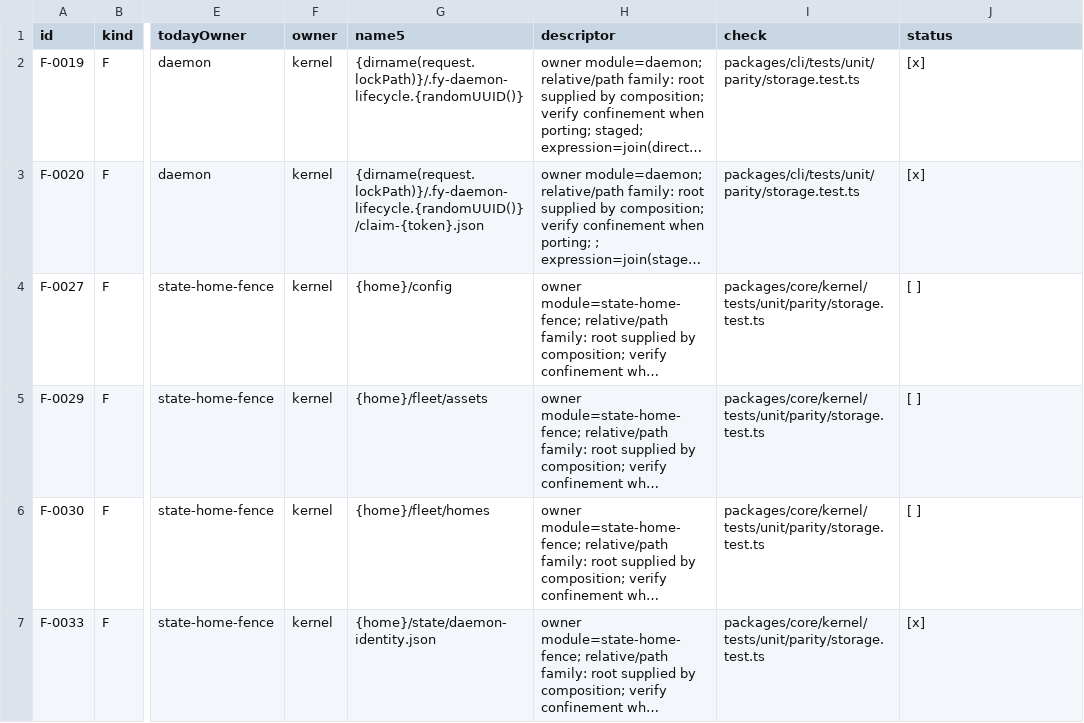
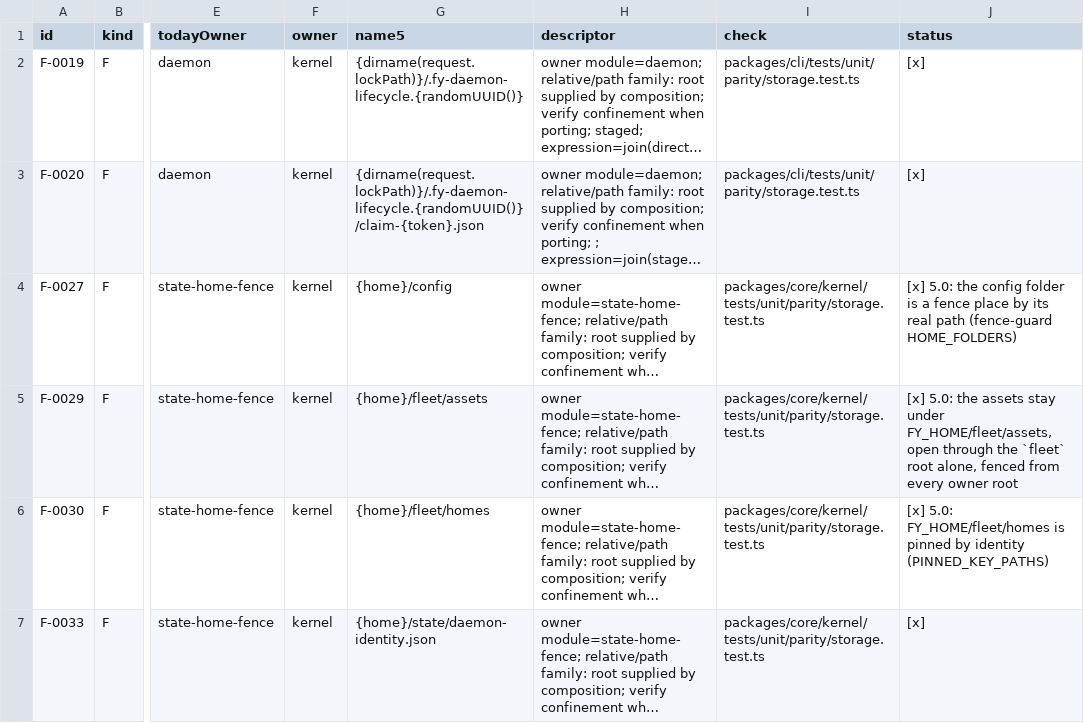
Before and after one commit to kirinnee/ferretry, a TSV file: docs/design/rebuild-parity.tsv, drawn as a sheet; only a part is shown, gaps mark what is left out; long unchanged cells end in …; the diff covers the shown part only; the diff names each change by its address in the sheet, - before the commit and + after, or states it on an @@ line.

Commit message:
test(runtimes): prove the kernel, shell and fleet-folder parity rows
Kernel: F-0027 F-0029 F-0030 F-0034 F-0046 F-0096, J-0093 J-0153 J-0161 J-0165 J-0169 J-0175.
Shell: F-0018. Runtimes: F-0008 F-0009 F-0010 F-0179 F-0184 F-0186 F-0191 F-0195..F-0198 and the apply claim F-0038..F-0054.
The two hand-over ports-pending lines are deleted; the runtimes line keeps only the unproven rows.

```diff
--- a/docs/design/rebuild-parity.tsv
+++ b/docs/design/rebuild-parity.tsv
-J4 (status): [ ]
+J4 (status): [x] 5.0: the config folder is a fence place by its real path (fence-guard HOME_FOLDERS)
-J5 (status): [ ]
+J5 (status): [x] 5.0: the assets stay under FY_HOME/fleet/assets, open through the `fleet` root alone, fenced from every owner root
-J6 (status): [ ]
+J6 (status): [x] 5.0: FY_HOME/fleet/homes is pinned by identity (PINNED_KEY_PATHS)
```
Also changed, not shown: 31 edited cells elsewhere in this file, 5 other files.
